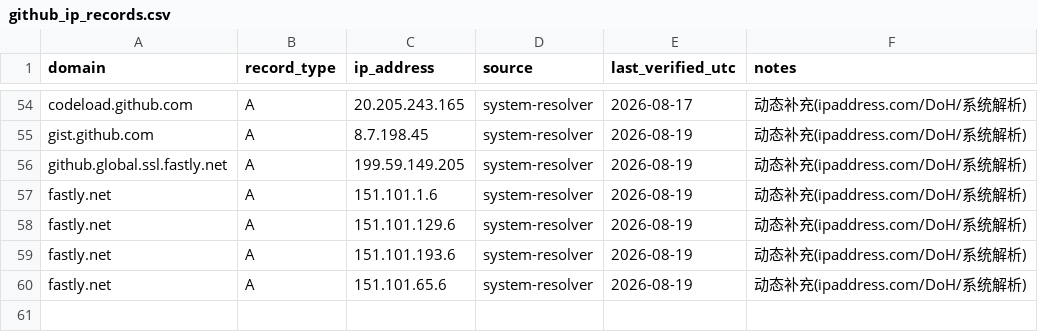
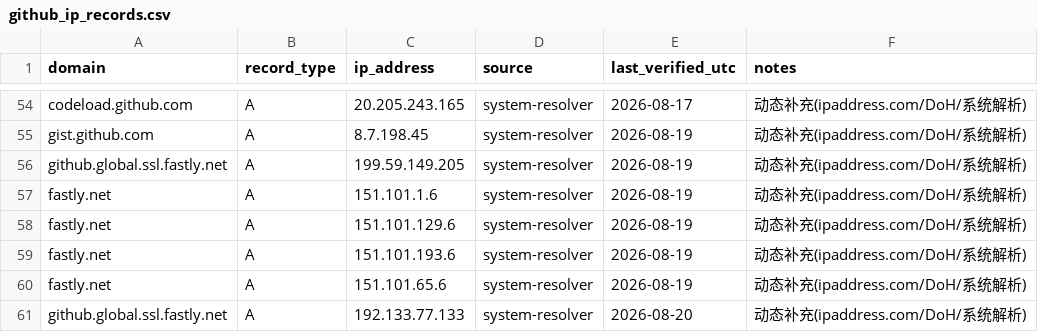
Before and after one commit to gogojaja/DevProjectTeamSkill, a CSV file: docs/github_ip_records.csv, drawn as a sheet; only a part is shown, gaps mark what is left out.

Commit message:
台账更新：镜像同步 118~119（64b20f2 双推成功）+ github_ip_records 动态补充 github.global.ssl.fastly.net

```diff
--- a/docs/github_ip_records.csv
+++ b/docs/github_ip_records.csv
@@ -60 +60,2 @@ fastly.net,A,151.101.193.6,system-resolver,2026-08-19,动态补充(ipaddress.com
 fastly.net,A,151.101.65.6,system-resolver,2026-08-19,动态补充(ipaddress.com/DoH/系统解析)
+github.global.ssl.fastly.net,A,192.133.77.133,system-resolver,2026-08-20,动态补充(ipaddress.com/DoH/系统解析)
```
Also changed, not shown: 台账/32_镜像同步记录.csv.
